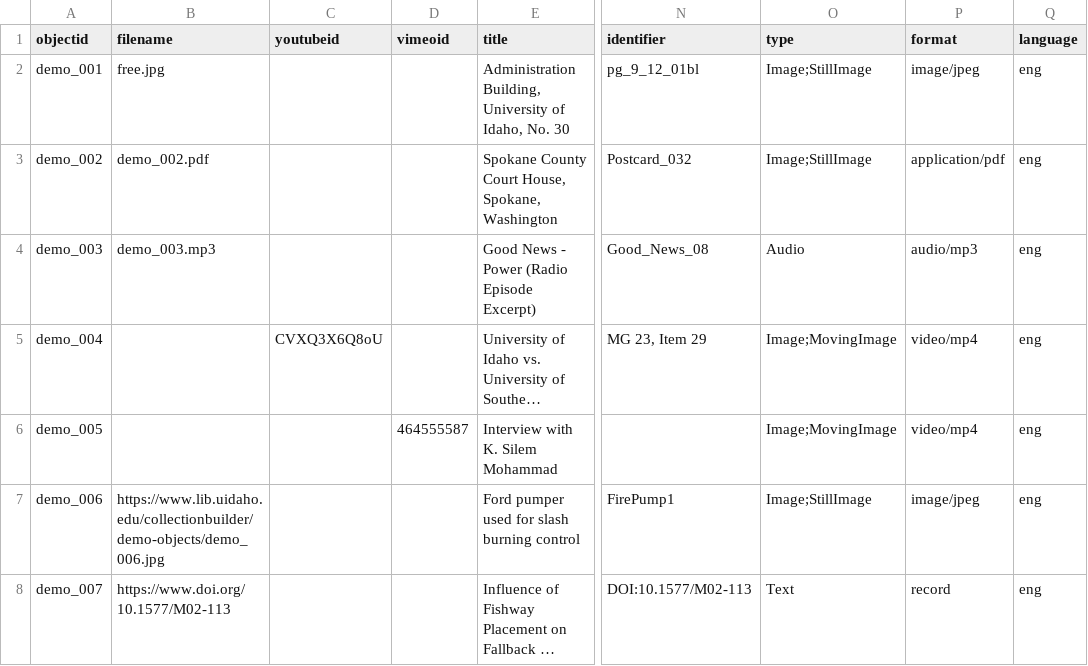
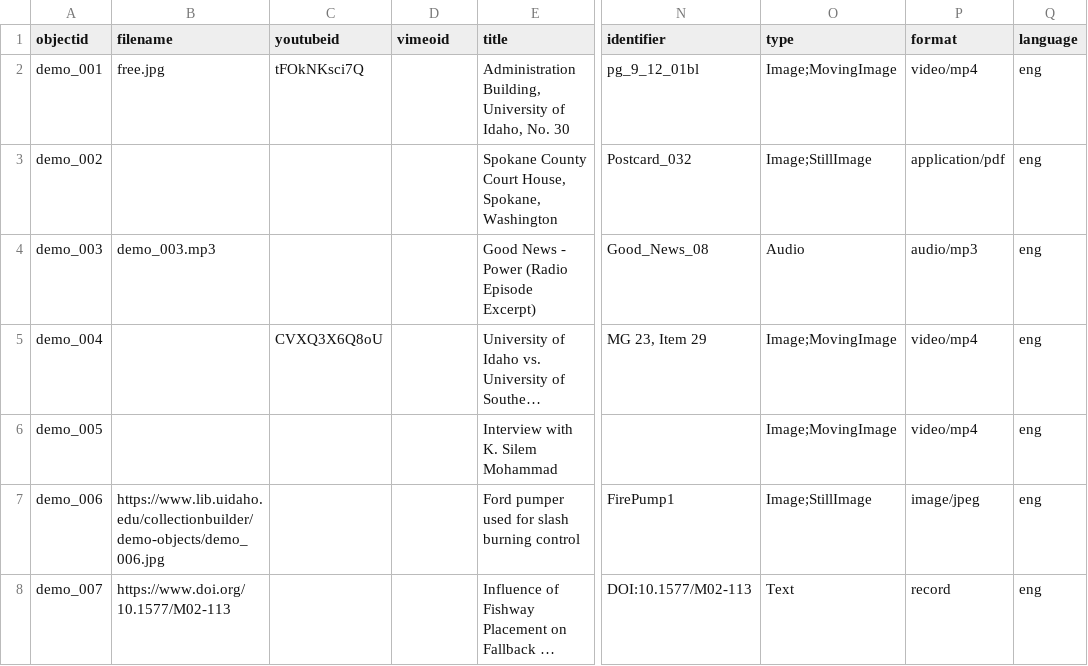
Before and after one commit to Lmtuquero/Flying-Clouds, a CSV file: _data/demo-metadata.csv, drawn as a sheet; only a part is shown, gaps mark what is left out; long unchanged cells end in …; the diff names each change by its address in the sheet, - before the commit and + after, or states it on an @@ line.

Commit message:
Add files via upload

```diff
--- a/_data/demo-metadata.csv
+++ b/_data/demo-metadata.csv
-C2 (youtubeid): (empty)
+C2 (youtubeid): tFOkNKsci7Q
-O2 (type): Image;StillImage
+O2 (type): Image;MovingImage
-P2 (format): image/jpeg
+P2 (format): video/mp4
-B3 (filename): demo_002.pdf
+B3 (filename): (empty)
-D6 (vimeoid): 464555587
+D6 (vimeoid): (empty)
```
